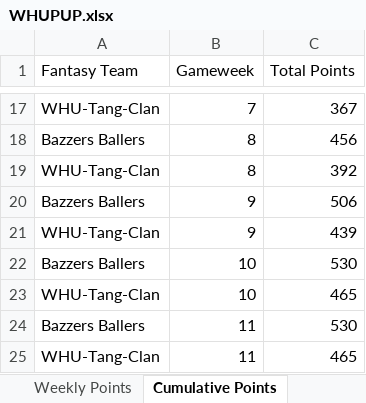
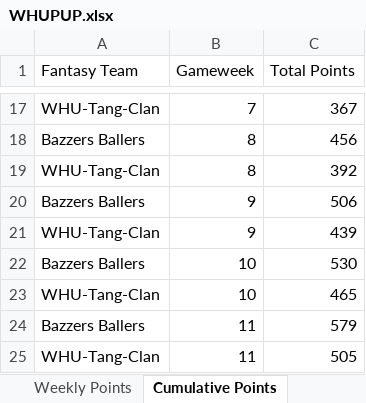
Before and after one commit to David-Watson1971/WHUPUP-Fantasy-League, an Excel workbook: WHUPUP.xlsx, sheet Cumulative Points, drawn as a sheet; only a part is shown, gaps mark what is left out; values as stored, in another font and other column widths than the file's, no borders; the diff names each change by its address in the sheet, - before the commit and + after, or states it on an @@ line.

Commit message:
Week 11 Updated (Amendment)

```diff
--- a/WHUPUP.xlsx (sheet Cumulative Points)
+++ b/WHUPUP.xlsx (sheet Cumulative Points)
-C24 (Total Points): 530
+C24 (Total Points): 579
-C25 (Total Points): 465
+C25 (Total Points): 505
```
